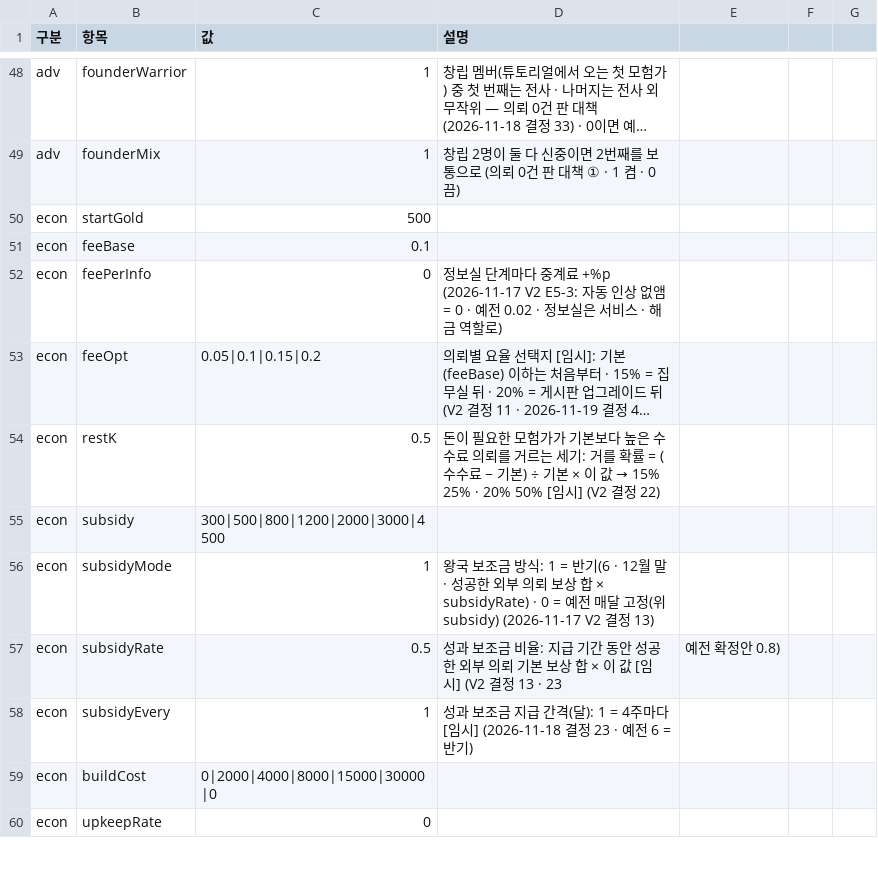
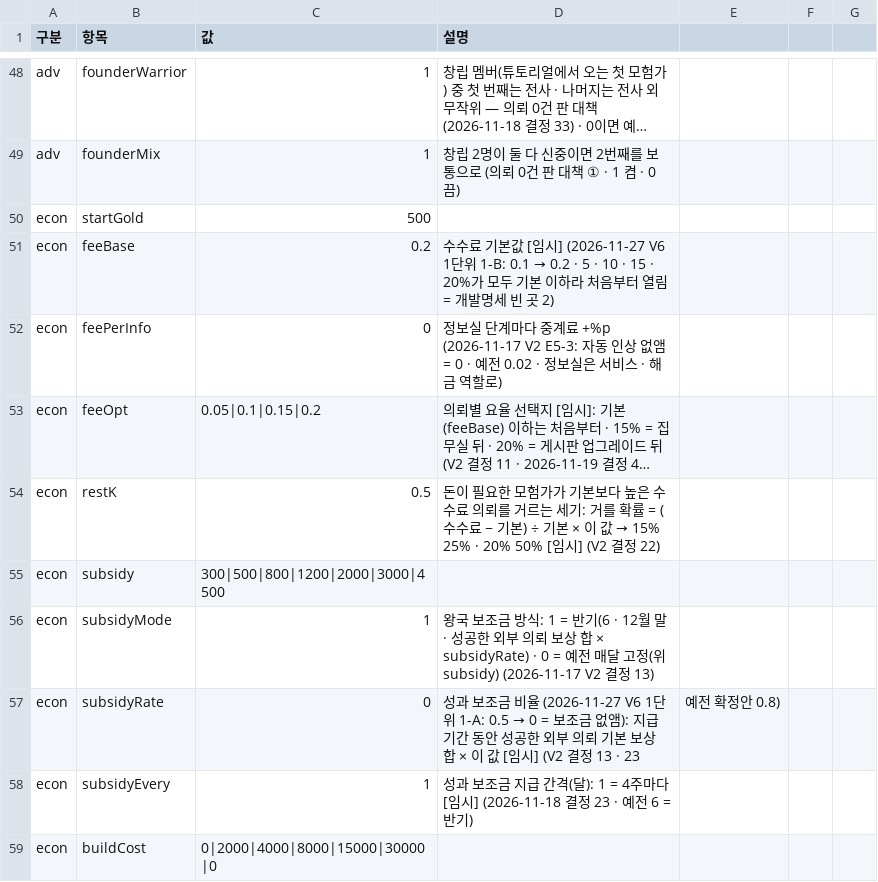
Before and after one commit to applesoda01/Project_F, a CSV file: prototype/data/balance.csv, drawn as a sheet; only a part is shown, gaps mark what is left out; the shorter side is filled out with more unchanged rows; long unchanged cells end in ….

```diff
--- a/prototype/data/balance.csv
+++ b/prototype/data/balance.csv
@@ -50,3 +50,3 @@ adv,founderMix,1,창립 2명이 둘 다 신중이면 2번째를 보통으로 (
 econ,startGold,500,
-econ,feeBase,0.1,
+econ,feeBase,0.2,수수료 기본값 [임시] (2026-11-27 V6 1단위 1-B: 0.1 → 0.2 · 5 · 10 · 15 · 20%가 모두 기본 이하라 처음부터 열림 = 개발명세 빈 곳 2)
 econ,feePerInfo,0,정보실 단계마다 중계료 +%p (2026-11-17 V2 E5-3: 자동 인상 없앰 = 0 · 예전 0.02 · 정보실은 서비스 · 해금 역할로)
@@ -56,3 +56,3 @@ econ,subsidy,300|500|800|1200|2000|3000|4500,
 econ,subsidyMode,1,왕국 보조금 방식: 1 = 반기(6 · 12월 말 · 성공한 외부 의뢰 보상 합 × subsidyRate) · 0 = 예전 매달 고정(위 subsidy) (2026-11-17 V2 결정 13)
-econ,subsidyRate,0.5,성과 보조금 비율: 지급 기간 동안 성공한 외부 의뢰 기본 보상 합 × 이 값 [임시] (V2 결정 13 · 23, 예전 확정안 0.8)
+econ,subsidyRate,0,성과 보조금 비율 (2026-11-27 V6 1단위 1-A: 0.5 → 0 = 보조금 없앰): 지급 기간 동안 성공한 외부 의뢰 기본 보상 합 × 이 값 [임시] (V2 결정 13 · 23, 예전 확정안 0.8)
 econ,subsidyEvery,1,성과 보조금 지급 간격(달): 1 = 4주마다 [임시] (2026-11-18 결정 23 · 예전 6 = 반기)
```
Also changed, not shown: 6 other files.
